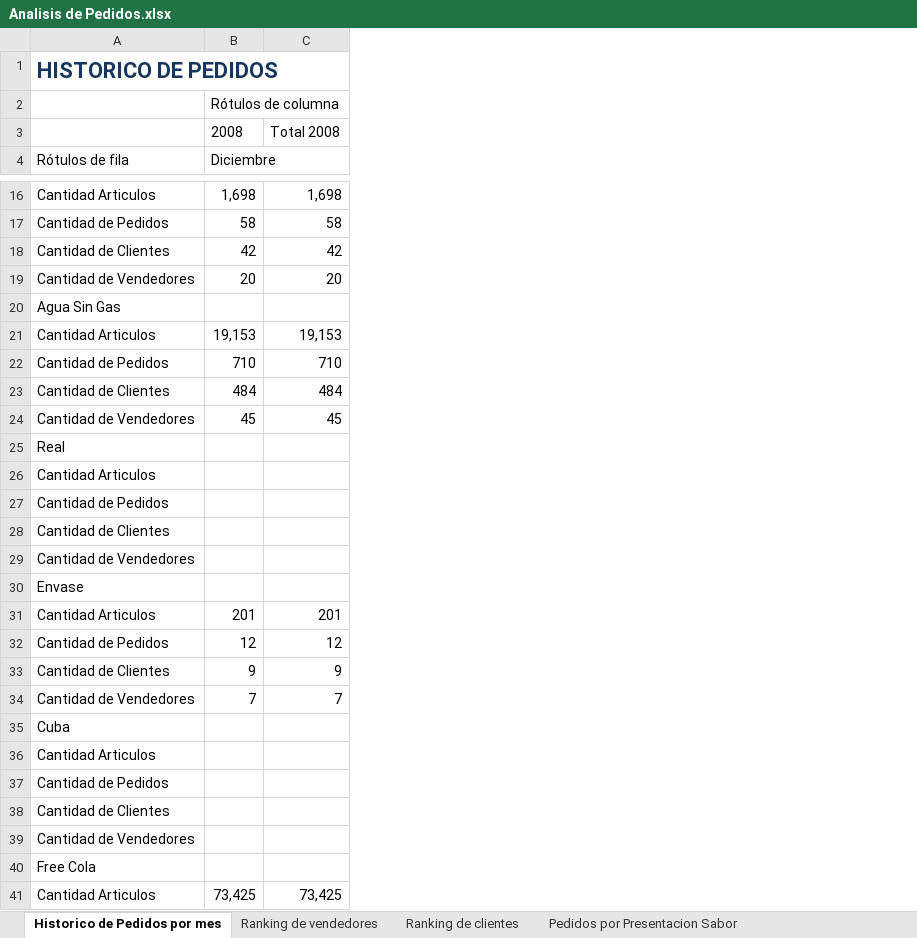
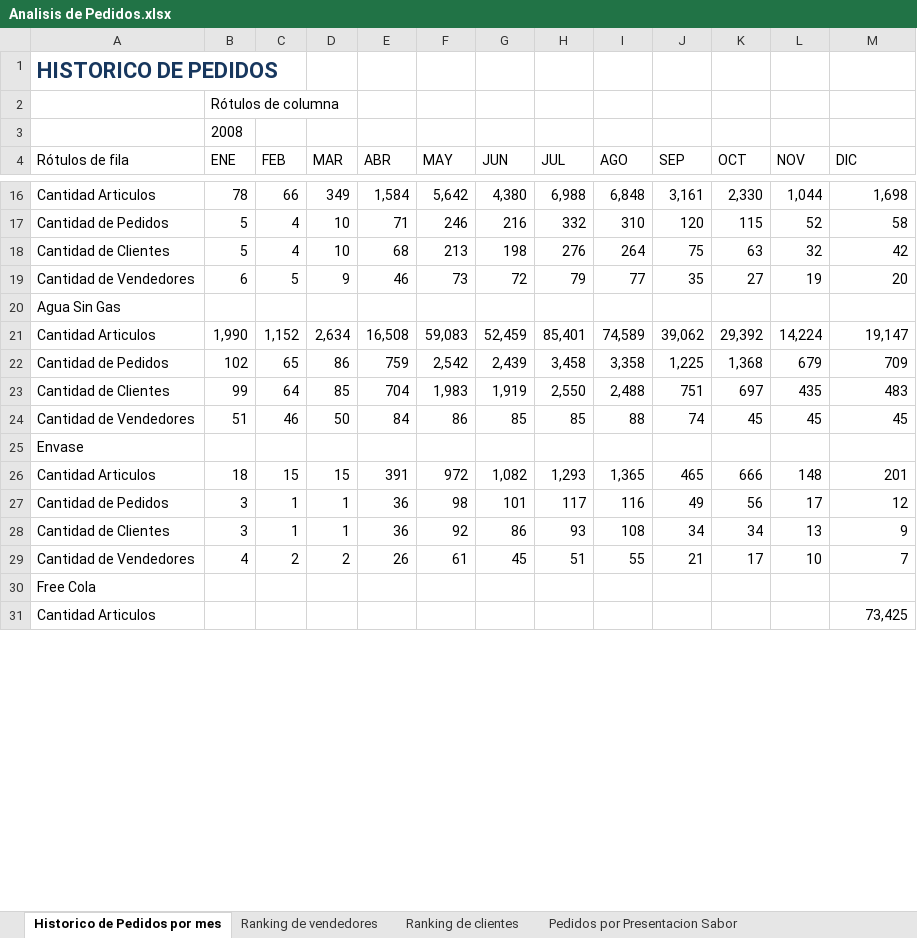
Before and after one commit to ervin45/mendodw, an Excel workbook: excel/Analisis de Pedidos.xlsx, sheet Historico de Pedidos por mes, drawn as a sheet; only a part is shown, gaps mark what is left out; values as stored, in another font and other column widths than the file's, no borders; removed rows and columns are numbered as before the commit, all else as after; rows hold the shown columns only; the diff covers the shown part only; the diff names each change by its address in the sheet, - before the commit and + after, or states it on an @@ line.

Commit message:
Layout de visitas con palm - insercion del histórico de pedidos

```diff
--- a/excel/Analisis de Pedidos.xlsx (sheet Historico de Pedidos por mes)
+++ b/excel/Analisis de Pedidos.xlsx (sheet Historico de Pedidos por mes)
-column B (Diciembre), rows 2-3: Rótulos de columna | 2008; rows 16-24: 1,698 | 58 | 42 | 20 |  | 19,153 | 710 | 484 | 45; rows 31-34: 201 | 12 | 9 | 7; row 41: 73,425
+column B (ENE), rows 2-3: Rótulos de columna | 2008; rows 16-29: 78 | 5 | 5 | 6 |  | 1,990 | 102 | 99 | 51 |  | 18 | 3 | 3 | 4
+column C (FEB), rows 16-29: 66 | 4 | 4 | 5 |  | 1,152 | 65 | 64 | 46 |  | 15 | 1 | 1 | 2
+column D (MAR), rows 16-29: 349 | 10 | 10 | 9 |  | 2,634 | 86 | 85 | 50 |  | 15 | 1 | 1 | 2
+column E (ABR), rows 16-29: 1,584 | 71 | 68 | 46 |  | 16,508 | 759 | 704 | 84 |  | 391 | 36 | 36 | 26
+column F (MAY), rows 16-29: 5,642 | 246 | 213 | 73 |  | 59,083 | 2,542 | 1,983 | 86 |  | 972 | 98 | 92 | 61
+column G (JUN), rows 16-29: 4,380 | 216 | 198 | 72 |  | 52,459 | 2,439 | 1,919 | 85 |  | 1,082 | 101 | 86 | 45
+column H (JUL), rows 16-29: 6,988 | 332 | 276 | 79 |  | 85,401 | 3,458 | 2,550 | 85 |  | 1,293 | 117 | 93 | 51
+column I (AGO), rows 16-29: 6,848 | 310 | 264 | 77 |  | 74,589 | 3,358 | 2,488 | 88 |  | 1,365 | 116 | 108 | 55
+column J (SEP), rows 16-29: 3,161 | 120 | 75 | 35 |  | 39,062 | 1,225 | 751 | 74 |  | 465 | 49 | 34 | 21
+column K (OCT), rows 16-29: 2,330 | 115 | 63 | 27 |  | 29,392 | 1,368 | 697 | 45 |  | 666 | 56 | 34 | 17
+column L (NOV), rows 16-29: 1,044 | 52 | 32 | 19 |  | 14,224 | 679 | 435 | 45 |  | 148 | 17 | 13 | 10
-M3 (DIC): Total 2008
+M3 (DIC): (empty)
-M4: (empty)
+M4: DIC
-M21 (DIC): 19,153
+M21 (DIC): 19,147
-M22 (DIC): 710
+M22 (DIC): 709
-M23 (DIC): 484
+M23 (DIC): 483
-row 25: Real
-row 26: Cantidad Articulos
-row 27: Cantidad de Pedidos
-row 28: Cantidad de Clientes
-row 29: Cantidad de Vendedores
-row 35: Cuba
-row 36: Cantidad Articulos
-row 37: Cantidad de Pedidos
-row 38: Cantidad de Clientes
-row 39: Cantidad de Vendedores
```
Also changed, not shown: 10 removed rows, 2 added columns, 1 removed column and 2 edited cells elsewhere in this sheet, sheet Pedidos por estado, sheet Pedidos por Presentacion Sabor, sheet Pedidos por Distrito - Ruta, sheet Ranking de vendedores, sheet Pedidos por dias plazo, sheet Pedidos CONT CRED, 1 more sheet, 4 other files.
